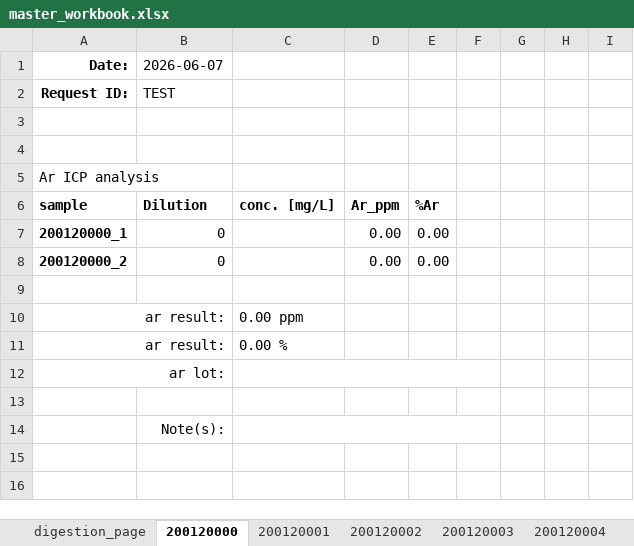
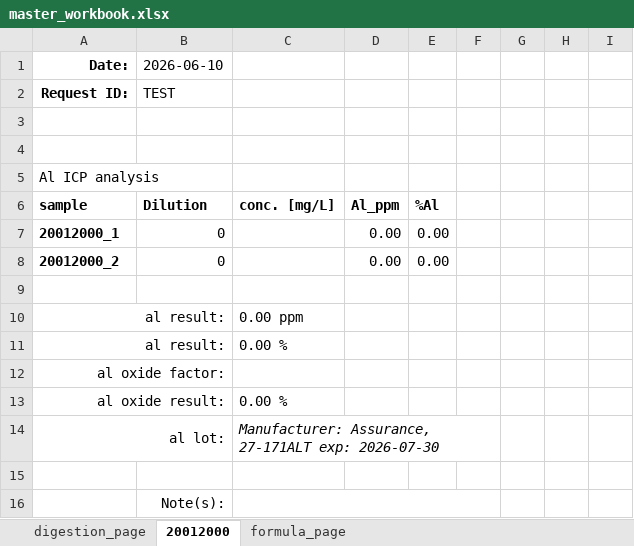
Before and after one commit to cvrl10/request_template, an Excel workbook: dist/master_workbook.xlsx, sheet 20012000, drawn as a sheet; values as stored, in another font and other column widths than the file's, no borders; conditional formats not drawn; removed rows and columns are numbered as before the commit, all else as after; the diff names each change by its address in the sheet, - before the commit and + after, or states it on an @@ line.

```diff
--- a/dist/master_workbook.xlsx (sheet 20012000)
+++ b/dist/master_workbook.xlsx (sheet 20012000)
-sheet tab: 200120000
+sheet tab: 20012000
-sheet tab: 200120001
-sheet tab: 200120002
-sheet tab: 200120003
-sheet tab: 200120004
-B1: 2026-06-07
+B1: 2026-06-10
-A5 (Date:): Ar ICP analysis
+A5 (Date:): Al ICP analysis
-D6: Ar_ppm
+D6: Al_ppm
-E6: %Ar
+E6: %Al
-A7 (Date:): 200120000_1
+A7 (Date:): 20012000_1
-A8 (Date:): 200120000_2
+A8 (Date:): 20012000_2
-A10:A11 (Date:): ar result:
+A10:A11 (Date:): al result:
-A12 (Date:): ar lot:
+A12 (Date:): al oxide factor:
-C12:F12 merged
+row 13: al oxide result: |  | 0.00 %
+row 14: al lot: |  | Manufacturer: Assurance, 27-171ALT exp: 2026-07-30
```
Also changed, not shown: sheet digestion_page, other sheet tabs, 19 other files.
